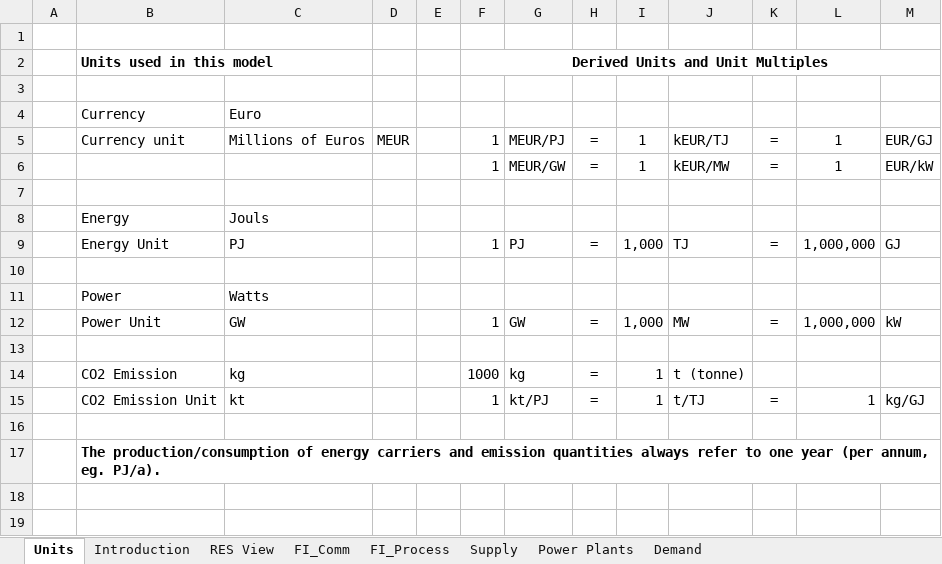
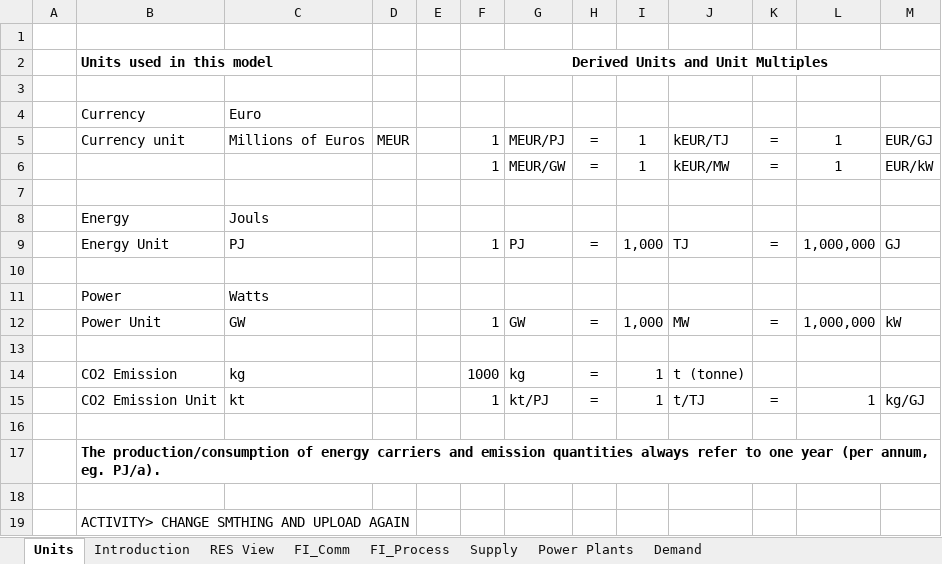
Before and after one commit to ceoll2001/IERP, an Excel workbook: VT_ELAND_ALL_V01.xlsx, sheet Units, drawn as a sheet; values as stored, in another font and other column widths than the file's, no borders; the diff names each change by its address in the sheet, - before the commit and + after, or states it on an @@ line.

Commit message:
Add files via upload

```diff
--- a/VT_ELAND_ALL_V01.xlsx (sheet Units)
+++ b/VT_ELAND_ALL_V01.xlsx (sheet Units)
+row 18: (empty)
+row 19:  | ACTIVITY> CHANGE SMTHING AND UPLOAD AGAIN
```
